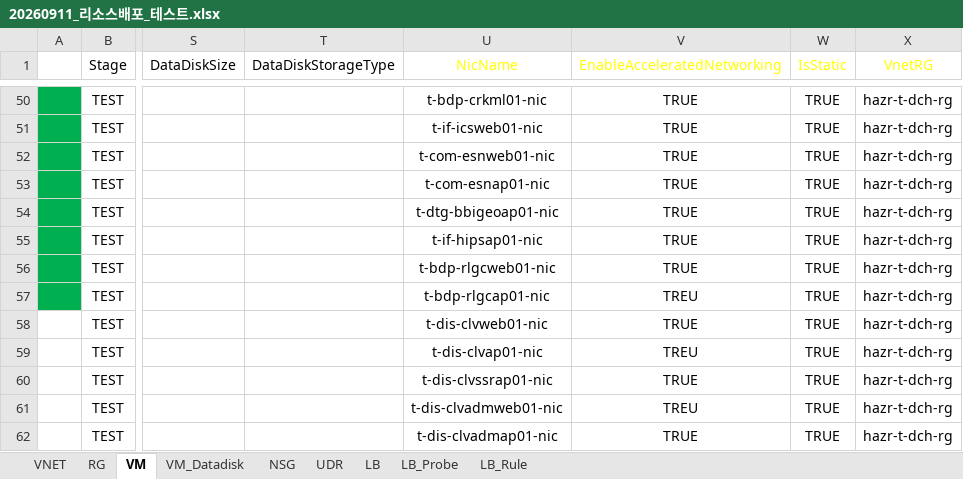
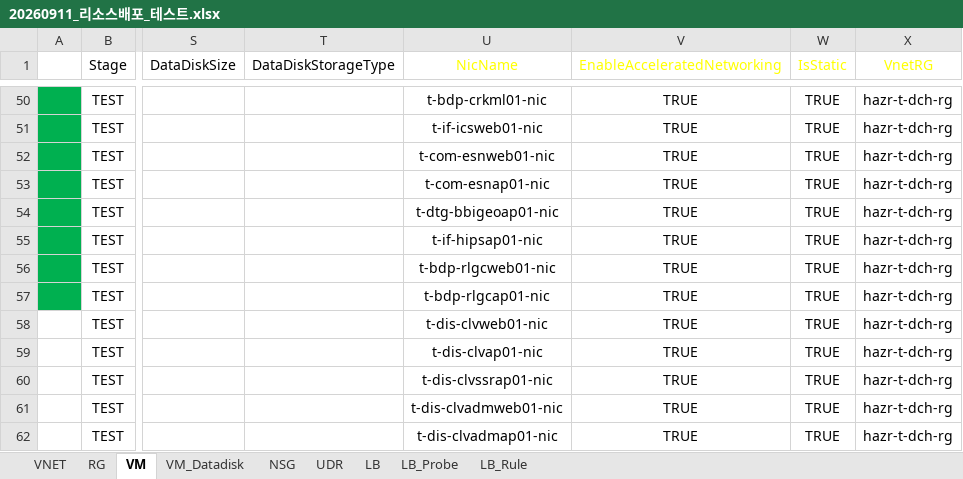
Before and after one commit to skpaek-git/hgi_resourceDeploy, an Excel workbook: 서버정보/20260911_리소스배포_테스트.xlsx, sheet VM, drawn as a sheet; only a part is shown, gaps mark what is left out; values as stored, in another font and other column widths than the file's, no borders; table styles not drawn; the diff names each change by its address in the sheet, - before the commit and + after, or states it on an @@ line.

```diff
--- a/서버정보/20260911_리소스배포_테스트.xlsx (sheet VM)
+++ b/서버정보/20260911_리소스배포_테스트.xlsx (sheet VM)
-V57 (EnableAcceleratedNetworking): TREU
+V57 (EnableAcceleratedNetworking): TRUE
-V59 (EnableAcceleratedNetworking): TREU
+V59 (EnableAcceleratedNetworking): TRUE
-V61 (EnableAcceleratedNetworking): TREU
+V61 (EnableAcceleratedNetworking): TRUE
```
Also changed, not shown: 서버정보/20260911_리소스배포_운영.xlsx.
